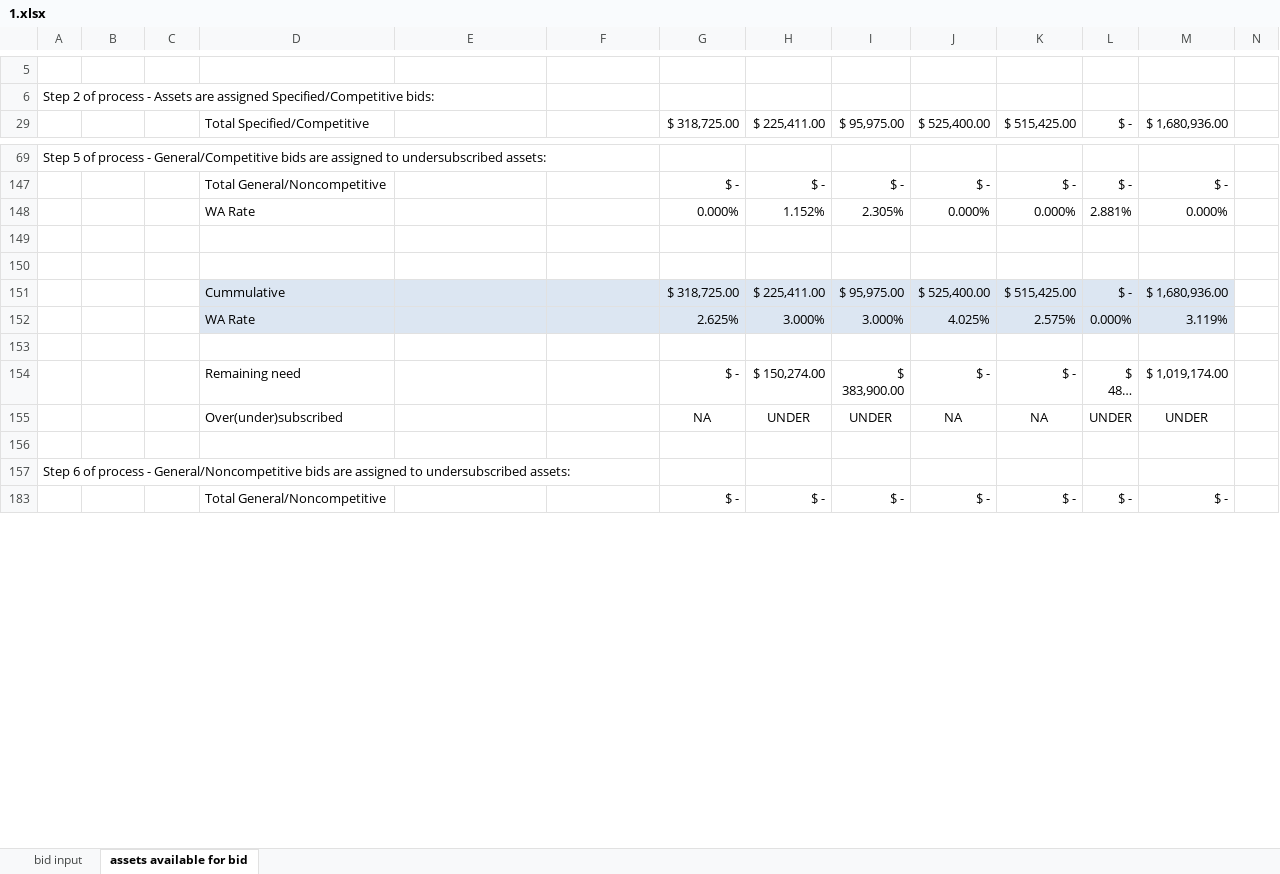
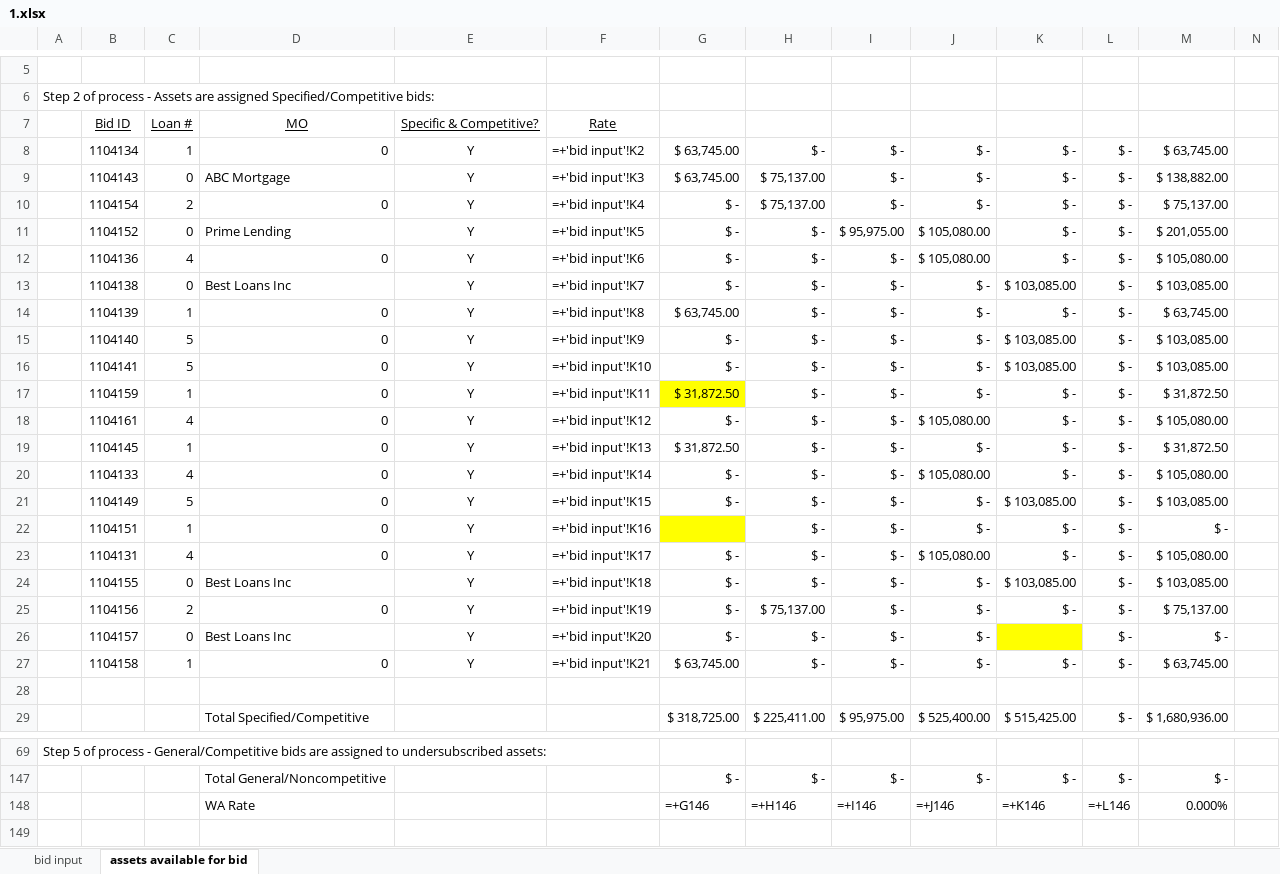
Before and after one commit to juanfe/xxjhgoiwueryo, an Excel workbook: doc/InOutEngine/1.xlsx, sheet assets available for bid, drawn as a sheet; only a part is shown, gaps mark what is left out; the shorter side is filled out with more unchanged rows; long unchanged cells end in …; values as stored, in another font and other column widths than the file's, no borders; formulas without a stored value are shown as written; removed rows and columns are numbered as before the commit, all else as after; rows hold the shown columns only; the diff covers the shown part only; the diff names each change by its address in the sheet, - before the commit and + after, or states it on an @@ line.

Commit message:
Change the fields of the Loan calculation [ref #3]

```diff
--- a/doc/InOutEngine/1.xlsx (sheet assets available for bid)
+++ b/doc/InOutEngine/1.xlsx (sheet assets available for bid)
@@ row 7 unhidden:  | Bid ID | Loan # | MO | Specific & Competitive? | Rate @@
+row 8:  | 1104134 | 1 | 0 | Y | =+'bid input'!K2 | $ 63,745.00 | $ - | $ - | $ - | $ - | $ - | $ 63,745.00
+row 9:  | 1104143 | 0 | ABC Mortgage | Y | =+'bid input'!K3 | $ 63,745.00 | $ 75,137.00 | $ - | $ - | $ - | $ - | $ 138,882.00
+row 10:  | 1104154 | 2 | 0 | Y | =+'bid input'!K4 | $ - | $ 75,137.00 | $ - | $ - | $ - | $ - | $ 75,137.00
+row 11:  | 1104152 | 0 | Prime Lending | Y | =+'bid input'!K5 | $ - | $ - | $ 95,975.00 | $ 105,080.00 | $ - | $ - | $ 201,055.00
+row 12:  | 1104136 | 4 | 0 | Y | =+'bid input'!K6 | $ - | $ - | $ - | $ 105,080.00 | $ - | $ - | $ 105,080.00
+row 13:  | 1104138 | 0 | Best Loans Inc | Y | =+'bid input'!K7 | $ - | $ - | $ - | $ - | $ 103,085.00 | $ - | $ 103,085.00
+row 14:  | 1104139 | 1 | 0 | Y | =+'bid input'!K8 | $ 63,745.00 | $ - | $ - | $ - | $ - | $ - | $ 63,745.00
+row 15:  | 1104140 | 5 | 0 | Y | =+'bid input'!K9 | $ - | $ - | $ - | $ - | $ 103,085.00 | $ - | $ 103,085.00
+row 16:  | 1104141 | 5 | 0 | Y | =+'bid input'!K10 | $ - | $ - | $ - | $ - | $ 103,085.00 | $ - | $ 103,085.00
+row 17:  | 1104159 | 1 | 0 | Y | =+'bid input'!K11 | $ 31,872.50 | $ - | $ - | $ - | $ - | $ - | $ 31,872.50
+row 18:  | 1104161 | 4 | 0 | Y | =+'bid input'!K12 | $ - | $ - | $ - | $ 105,080.00 | $ - | $ - | $ 105,080.00
+row 19:  | 1104145 | 1 | 0 | Y | =+'bid input'!K13 | $ 31,872.50 | $ - | $ - | $ - | $ - | $ - | $ 31,872.50
+row 20:  | 1104133 | 4 | 0 | Y | =+'bid input'!K14 | $ - | $ - | $ - | $ 105,080.00 | $ - | $ - | $ 105,080.00
+row 21:  | 1104149 | 5 | 0 | Y | =+'bid input'!K15 | $ - | $ - | $ - | $ - | $ 103,085.00 | $ - | $ 103,085.00
+row 22:  | 1104151 | 1 | 0 | Y | =+'bid input'!K16 |  | $ - | $ - | $ - | $ - | $ - | $ -
+row 23:  | 1104131 | 4 | 0 | Y | =+'bid input'!K17 | $ - | $ - | $ - | $ 105,080.00 | $ - | $ - | $ 105,080.00
+row 24:  | 1104155 | 0 | Best Loans Inc | Y | =+'bid input'!K18 | $ - | $ - | $ - | $ - | $ 103,085.00 | $ - | $ 103,085.00
+row 25:  | 1104156 | 2 | 0 | Y | =+'bid input'!K19 | $ - | $ 75,137.00 | $ - | $ - | $ - | $ - | $ 75,137.00
+row 26:  | 1104157 | 0 | Best Loans Inc | Y | =+'bid input'!K20 | $ - | $ - | $ - | $ - |  | $ - | $ -
+row 27:  | 1104158 | 1 | 0 | Y | =+'bid input'!K21 | $ 63,745.00 | $ - | $ - | $ - | $ - | $ - | $ 63,745.00
+row 28: (empty)
-row 148:  |  |  | WA Rate |  |  | 0.000% | 1.152% | 2.305% | 0.000% | 0.000% | 2.881% | 0.000%
+row 148:  |  |  | WA Rate |  |  | =+G146 | =+H146 | =+I146 | =+J146 | =+K146 | =+L146 | 0.000%
```
Also changed, not shown: 4 added rows, 2 removed rows, 20 hidden or unhidden rows and 4 edited cells elsewhere in this sheet, hidden cells, charts or pictures, doc/InOutEngine/1_with_out_exceptions.xlsx.
